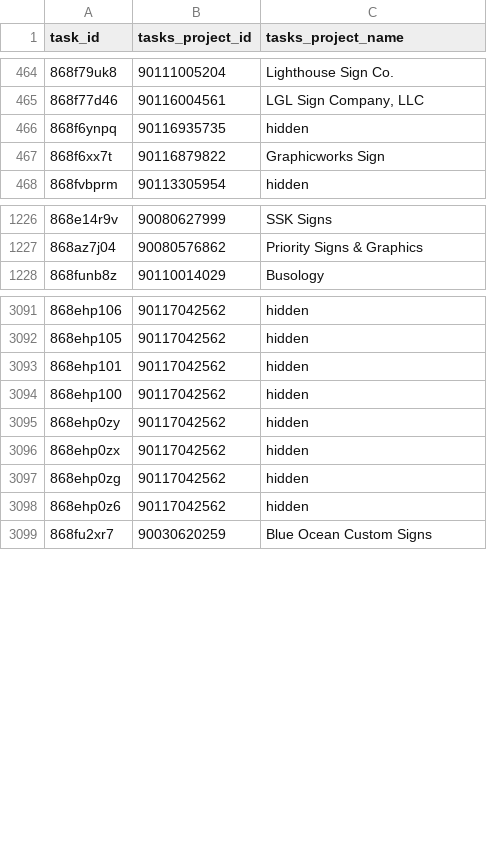
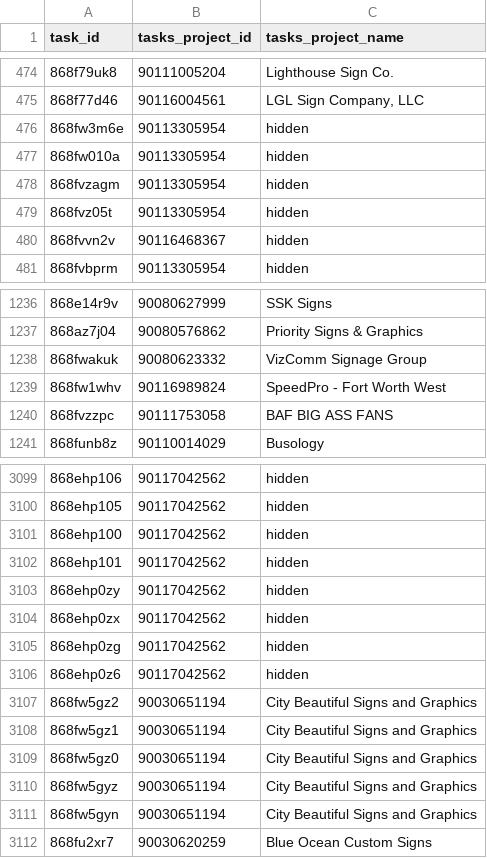
Before and after one commit to RooVelazquez/time_entries_Ana, a CSV file: DB/tasks_table.csv, drawn as a sheet; only a part is shown, gaps mark what is left out; the diff covers the shown part only.

```diff
--- a/DB/tasks_table.csv
+++ b/DB/tasks_table.csv
@@ -465,4 +475,7 @@ task_id,tasks_project_id,tasks_project_name
 868f77d46,90116004561,"LGL Sign Company, LLC"
-868f6ynpq,90116935735,hidden
-868f6xx7t,90116879822,Graphicworks Sign
+868fw3m6e,90113305954,hidden
+868fw010a,90113305954,hidden
+868fvzagm,90113305954,hidden
+868fvz05t,90113305954,hidden
+868fvvn2v,90116468367,hidden
 868fvbprm,90113305954,hidden
@@ -1227,2 +1237,5 @@ task_id,tasks_project_id,tasks_project_name
 868az7j04,90080576862,Priority Signs & Graphics
+868fwakuk,90080623332,VizComm Signage Group
+868fw1whv,90116989824,SpeedPro - Fort Worth West
+868fvzzpc,90111753058,BAF BIG ASS FANS
 868funb8z,90110014029,Busology
@@ -3092,4 +3100,4 @@ task_id,tasks_project_id,tasks_project_name
 868ehp105,90117042562,hidden
-868ehp101,90117042562,hidden
 868ehp100,90117042562,hidden
+868ehp101,90117042562,hidden
 868ehp0zy,90117042562,hidden
@@ -3098,2 +3106,7 @@ task_id,tasks_project_id,tasks_project_name
 868ehp0z6,90117042562,hidden
+868fw5gz2,90030651194,City Beautiful Signs and Graphics
+868fw5gz1,90030651194,City Beautiful Signs and Graphics
+868fw5gz0,90030651194,City Beautiful Signs and Graphics
+868fw5gyz,90030651194,City Beautiful Signs and Graphics
+868fw5gyn,90030651194,City Beautiful Signs and Graphics
 868fu2xr7,90030620259,Blue Ocean Custom Signs
```
Also changed, not shown: 18 added rows, 22 removed rows and 28 moved rows elsewhere in this file, DB/private.csv, 1 other file.
